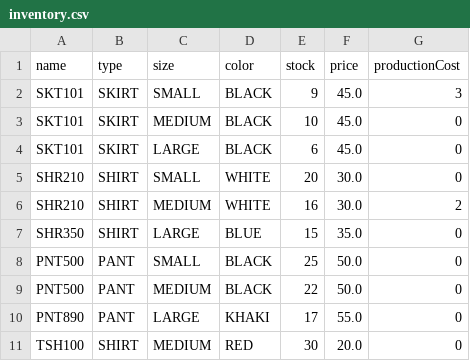
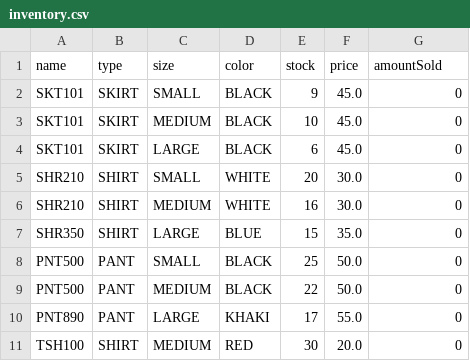
Before and after one commit to EthanRGraham/Final_Project_CS121, a CSV file: inventory.csv, drawn as a sheet.

Commit message:
tinkered with Search, POS, Inventory, and Clothing. fixed productionCost variable to amountSold variable and simply discarded productionCost. adding searchbyName function so the POS System will let user add items directly by their name

```diff
--- a/inventory.csv
+++ b/inventory.csv
@@ -1,3 +1,3 @@
-name,type,size,color,stock,price,productionCost
-SKT101,SKIRT,SMALL,BLACK,9,45.0,3
+name,type,size,color,stock,price,amountSold
+SKT101,SKIRT,SMALL,BLACK,9,45.0,0
 SKT101,SKIRT,MEDIUM,BLACK,10,45.0,0
@@ -5,3 +5,3 @@ SKT101,SKIRT,LARGE,BLACK,6,45.0,0
 SHR210,SHIRT,SMALL,WHITE,20,30.0,0
-SHR210,SHIRT,MEDIUM,WHITE,16,30.0,2
+SHR210,SHIRT,MEDIUM,WHITE,16,30.0,0
 SHR350,SHIRT,LARGE,BLUE,15,35.0,0
```
Also changed, not shown: 9 other files.
